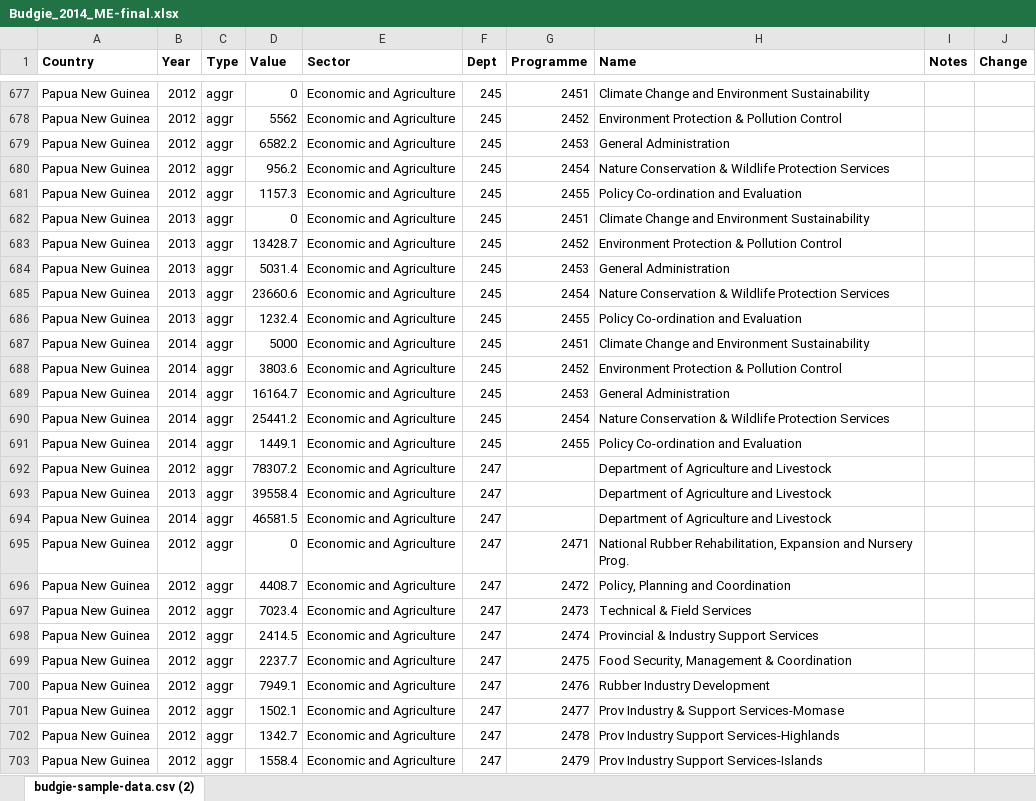
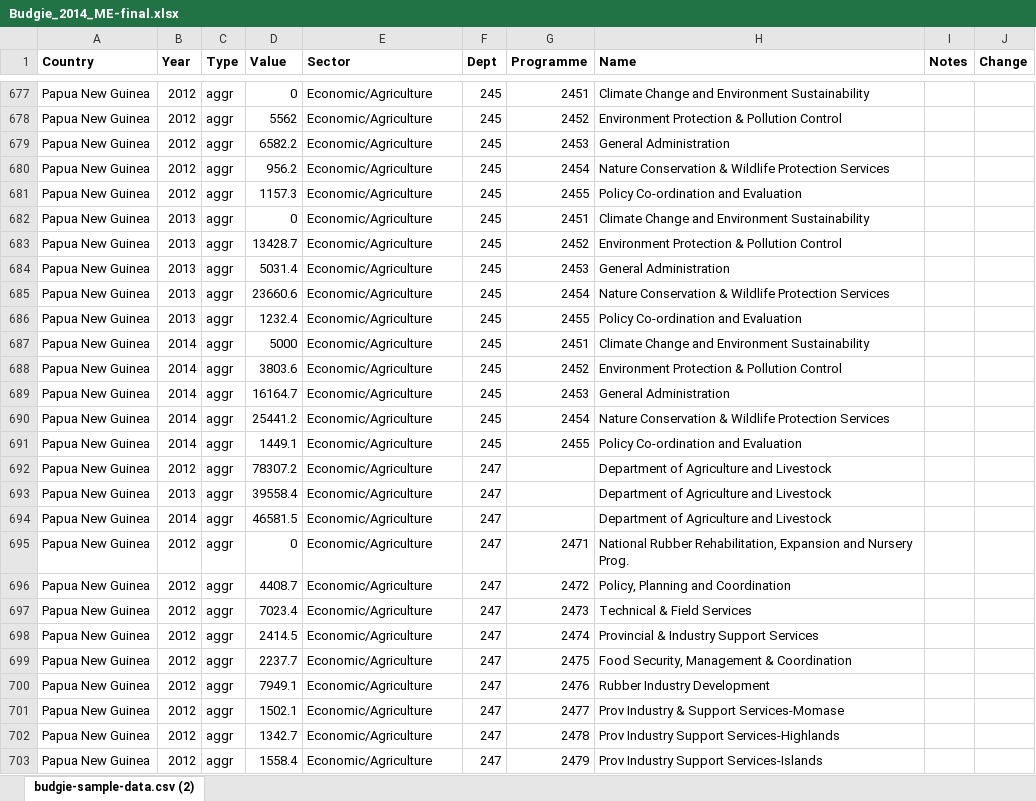
Before and after one commit to gcrumb/budgie, an Excel workbook: db/Budgie_2014_ME-final.xlsx, sheet budgie-sample-data.csv (2), drawn as a sheet; only a part is shown, gaps mark what is left out; values as stored, in another font and other column widths than the file's, no borders; the diff covers the shown part only; the diff names each change by its address in the sheet, - before the commit and + after, or states it on an @@ line.

```diff
--- a/db/Budgie_2014_ME-final.xlsx (sheet budgie-sample-data.csv (2))
+++ b/db/Budgie_2014_ME-final.xlsx (sheet budgie-sample-data.csv (2))
-E677:E703 (Sector): Economic and Agriculture
+E677:E703 (Sector): Economic/Agriculture
```
Also changed, not shown: other rows of this sheet.
